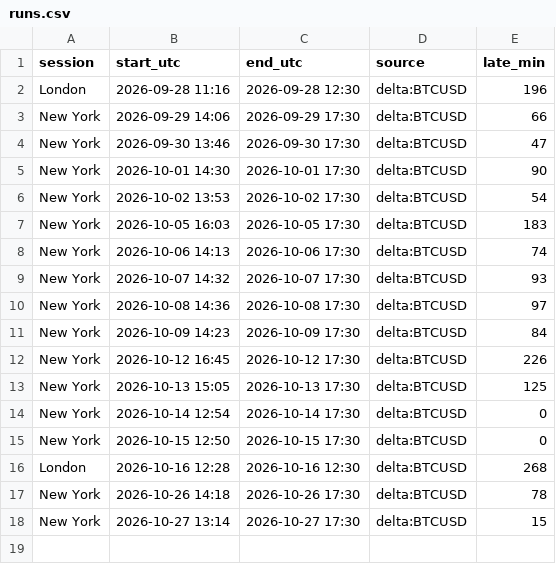
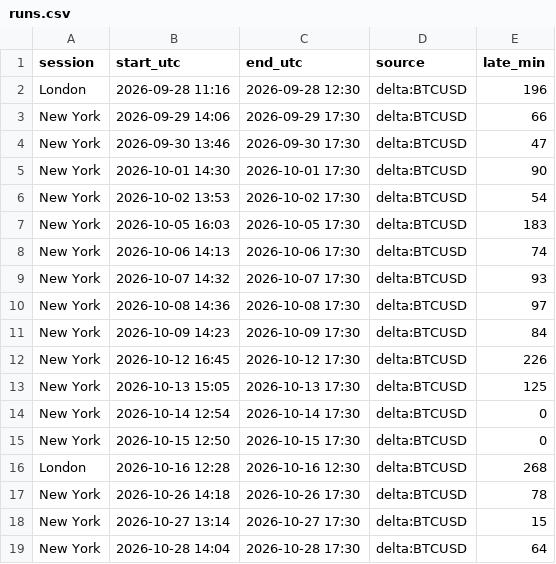
Before and after one commit to lcs2024016-arch/btcbot, a CSV file: state/runs.csv, drawn as a sheet; the diff names each change by its address in the sheet, - before the commit and + after, or states it on an @@ line.

Commit message:
forward test: session end [28 Oct 23:00 IST]

```diff
--- a/state/runs.csv
+++ b/state/runs.csv
+row 19: New York | 2026-10-28 14:04 | 2026-10-28 17:30 | delta:BTCUSD | 64
```
Also changed, not shown: 1 other file.
